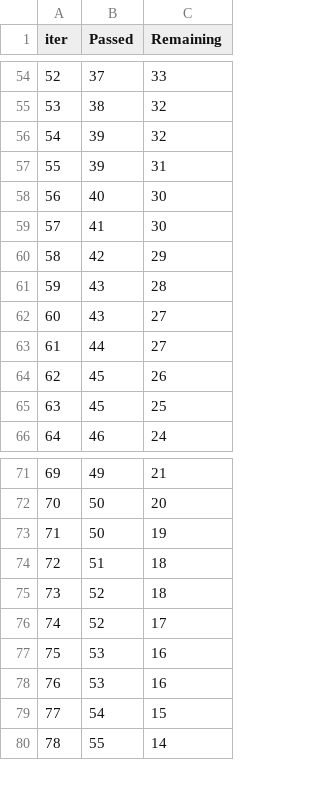
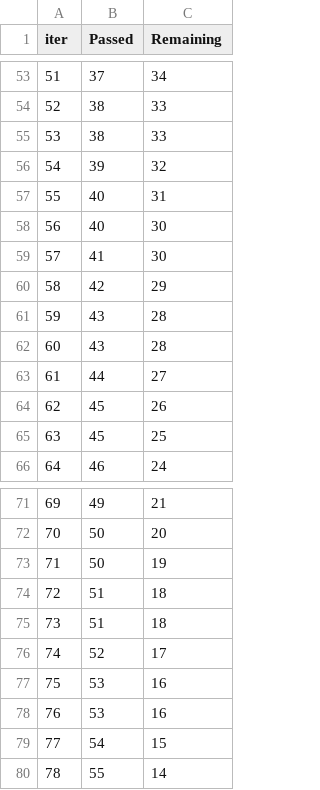
Before and after one commit to Veer6693/ml-project, a TSV file: catboost_info/time_left.tsv, drawn as a sheet; only a part is shown, gaps mark what is left out; addresses are those after the commit; the diff covers the shown part only; the diff names each change by its address in the sheet, - before the commit and + after, or states it on an @@ line.

```diff
--- a/catboost_info/time_left.tsv
+++ b/catboost_info/time_left.tsv
@@ column A (iter) renumbered between rows 3 and 94 @@
-C53 (Remaining): 33
+C53 (Remaining): 34
-C54 (Remaining): 32
+C54 (Remaining): 33
+row 55: 53 | 38 | 33
-B57 (Passed): 39
+B57 (Passed): 40
-C62 (Remaining): 27
+C62 (Remaining): 28
-B75 (Passed): 52
+B75 (Passed): 51
```
Also changed, not shown: 15 added rows, 16 removed rows and 39 edited cells elsewhere in this file, 6 other files.
